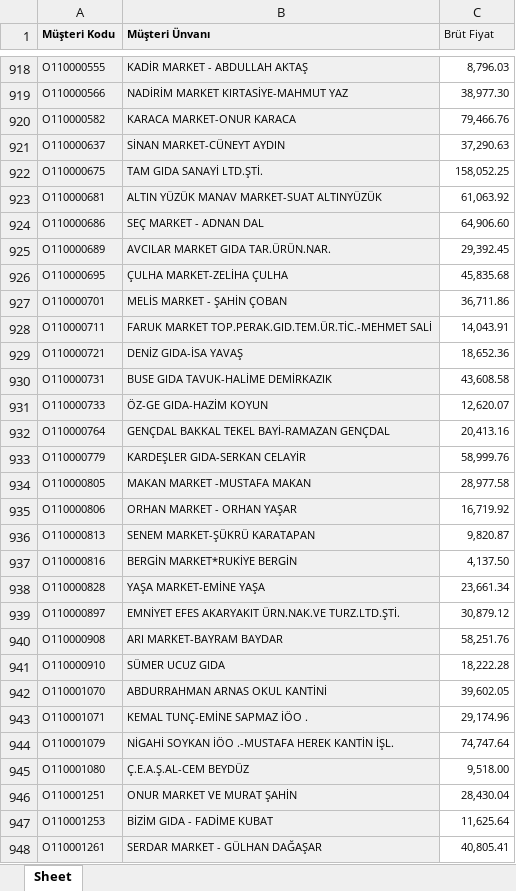
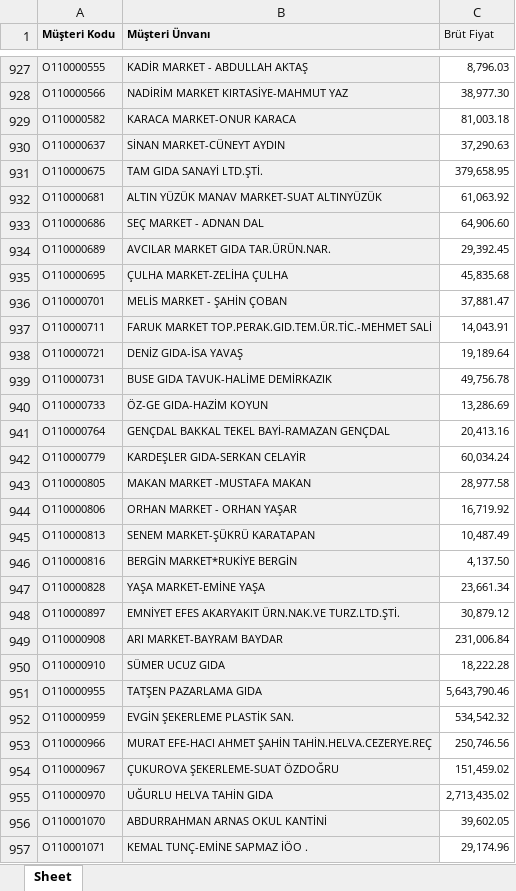
Before and after one commit to Fatih-del1453/Ozlider-Crm, an Excel workbook: 2025_satış_toplam.xlsx, sheet Sheet, drawn as a sheet; only a part is shown, gaps mark what is left out; the shorter side is filled out with more unchanged rows; values as stored, in another font and other column widths than the file's, no borders; addresses are those after the commit; the diff covers the shown part only; the diff names each change by its address in the sheet, - before the commit and + after, or states it on an @@ line.

```diff
--- a/2025_satış_toplam.xlsx (sheet Sheet)
+++ b/2025_satış_toplam.xlsx (sheet Sheet)
-C929 (Brüt Fiyat): 79,466.76
+C929 (Brüt Fiyat): 81,003.18
-C931 (Brüt Fiyat): 158,052.25
+C931 (Brüt Fiyat): 379,658.95
-C936 (Brüt Fiyat): 36,711.86
+C936 (Brüt Fiyat): 37,881.47
-C938 (Brüt Fiyat): 18,652.36
+C938 (Brüt Fiyat): 19,189.64
-C939 (Brüt Fiyat): 43,608.58
+C939 (Brüt Fiyat): 49,756.78
-C940 (Brüt Fiyat): 12,620.07
+C940 (Brüt Fiyat): 13,286.69
-C942 (Brüt Fiyat): 58,999.76
+C942 (Brüt Fiyat): 60,034.24
-C945 (Brüt Fiyat): 9,820.87
+C945 (Brüt Fiyat): 10,487.49
-C949 (Brüt Fiyat): 58,251.76
+C949 (Brüt Fiyat): 231,006.84
+row 951: O110000955 | TATŞEN PAZARLAMA GIDA | 5,643,790.46
+row 952: O110000959 | EVGİN ŞEKERLEME PLASTİK SAN. | 534,542.32
+row 953: O110000966 | MURAT EFE-HACI AHMET ŞAHİN TAHİN.HELVA.CEZERYE.REÇ | 250,746.56
+row 954: O110000967 | ÇUKUROVA ŞEKERLEME-SUAT ÖZDOĞRU | 151,459.02
+row 955: O110000970 | UĞURLU HELVA TAHİN GIDA | 2,713,435.02
```
Also changed, not shown: 24 added rows, 1 removed row and 298 edited cells elsewhere in this sheet, adana_ilce_ciro.xlsx, satis-hedef.xlsx, 3 other files.
